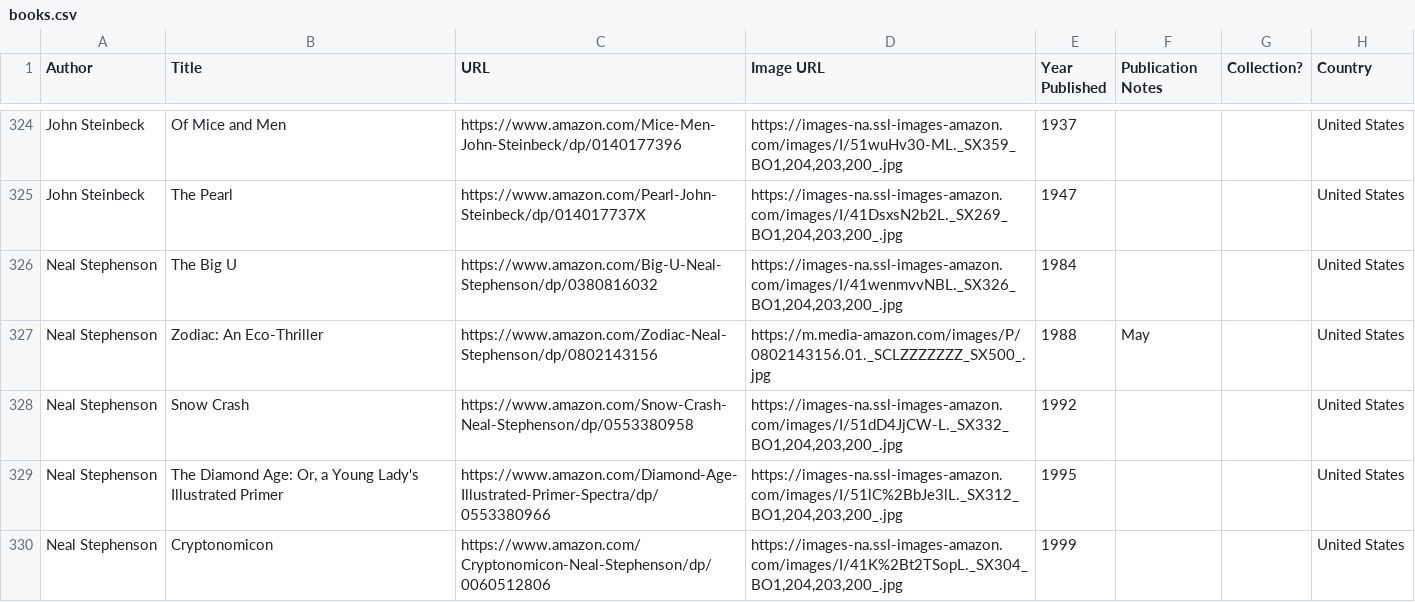
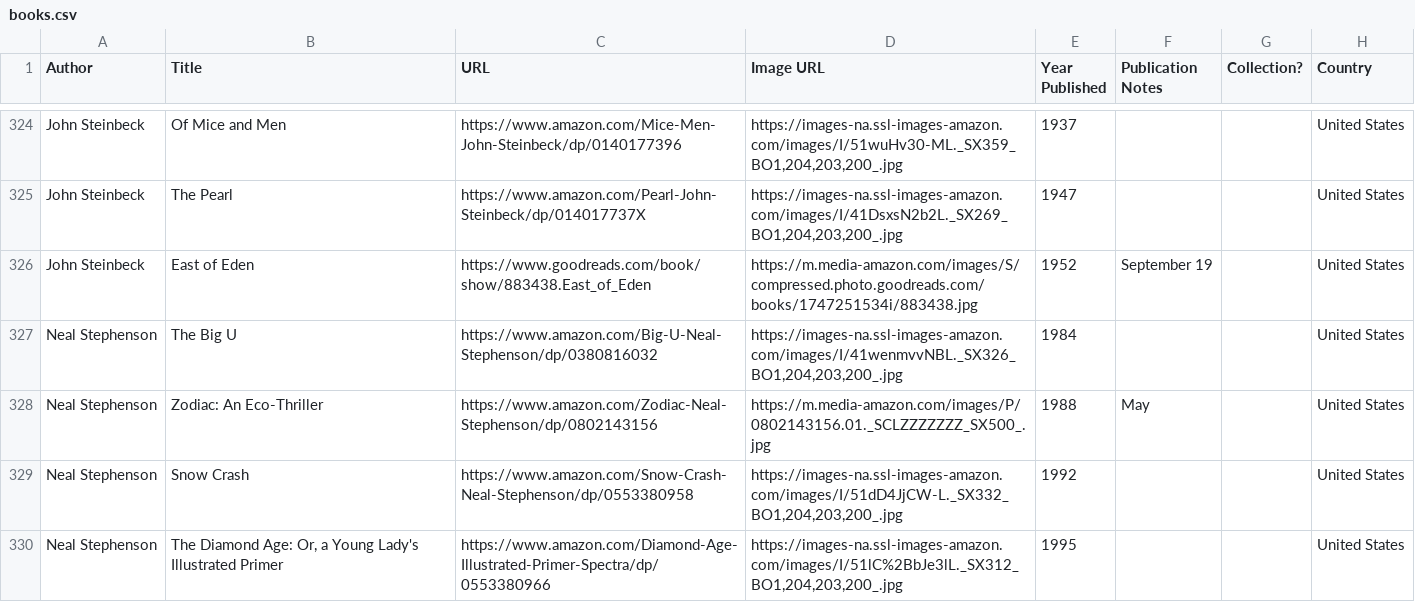
Before and after one commit to eio/books, a CSV file: data/books.csv, drawn as a sheet; only a part is shown, gaps mark what is left out; the shorter side is filled out with more unchanged rows.

Commit message:
East of Eden by John Steinbeck

```diff
--- a/data/books.csv
+++ b/data/books.csv
@@ -325,2 +325,3 @@ John Steinbeck,Of Mice and Men,https://www.amazon.com/Mice-Men-John-Steinbeck/dp
 John Steinbeck,The Pearl,https://www.amazon.com/Pearl-John-Steinbeck/dp/014017737X,"https://images-na.ssl-images-amazon.com/images/I/41DsxsN2b2L._SX269_BO1,204,203,200_.jpg",1947,,,United States
+John Steinbeck,East of Eden,https://www.goodreads.com/book/show/883438.East_of_Eden,"https://m.media-amazon.com/images/S/compressed.photo.goodreads.com/books/1747251534i/883438.jpg",1952,September 19,,United States
 Neal Stephenson,The Big U,https://www.amazon.com/Big-U-Neal-Stephenson/dp/0380816032,"https://images-na.ssl-images-amazon.com/images/I/41wenmvvNBL._SX326_BO1,204,203,200_.jpg",1984,,,United States
```
Also changed, not shown: 1 other file.
